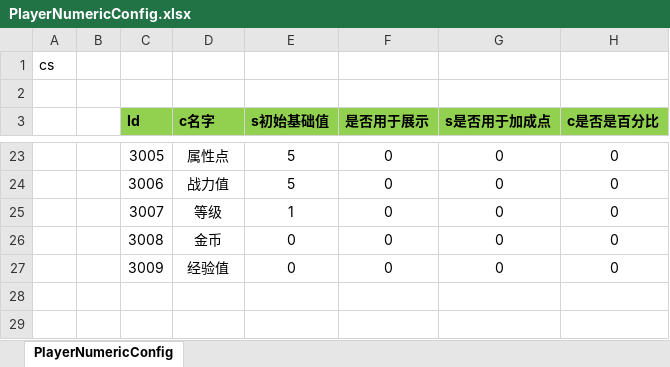
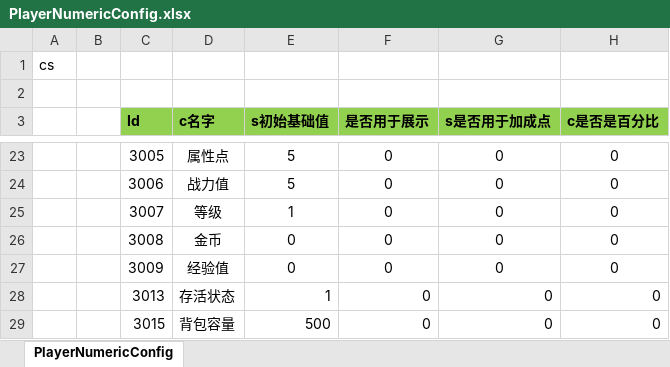
Before and after one commit to lywedo/ET-EUI, an Excel workbook: Excel/PlayerNumericConfig.xlsx, sheet PlayerNumericConfig, drawn as a sheet; only a part is shown, gaps mark what is left out; values as stored, in another font and other column widths than the file's, no borders; the diff names each change by its address in the sheet, - before the commit and + after, or states it on an @@ line.

```diff
--- a/Excel/PlayerNumericConfig.xlsx (sheet PlayerNumericConfig)
+++ b/Excel/PlayerNumericConfig.xlsx (sheet PlayerNumericConfig)
+row 28:  |  | 3013 | 存活状态 | 1 | 0 | 0 | 0
+row 29:  |  | 3015 | 背包容量 | 500 | 0 | 0 | 0
```
Also changed, not shown: 44 other files.
